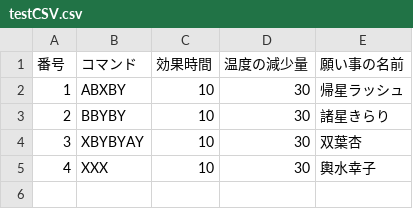
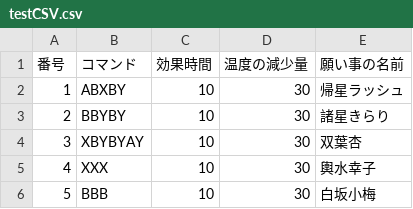
Before and after one commit to YutaKitada/team2, a CSV file: team2Game/Assets/Resource/CSV/testCSV.csv, drawn as a sheet; the diff names each change by its address in the sheet, - before the commit and + after, or states it on an @@ line.

```diff
--- a/team2Game/Assets/Resource/CSV/testCSV.csv
+++ b/team2Game/Assets/Resource/CSV/testCSV.csv
+row 6: 5 | BBB | 10 | 30 | 白坂小梅
```
Also changed, not shown: 35 other files.
